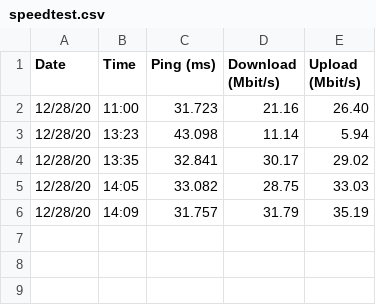
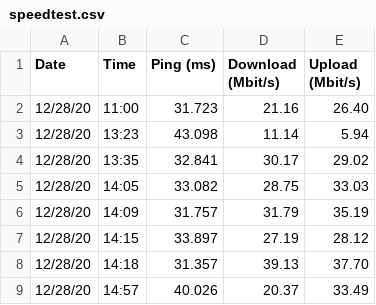
Before and after one commit to isaacew/NetworkMeter, a CSV file: speedtest.csv, drawn as a sheet; the diff names each change by its address in the sheet, - before the commit and + after, or states it on an @@ line.

Commit message:
added data

```diff
--- a/speedtest.csv
+++ b/speedtest.csv
+row 7: 12/28/20 | 14:15 | 33.897 | 27.19 | 28.12
+row 8: 12/28/20 | 14:18 | 31.357 | 39.13 | 37.70
+row 9: 12/28/20 | 14:57 | 40.026 | 20.37 | 33.49
```
